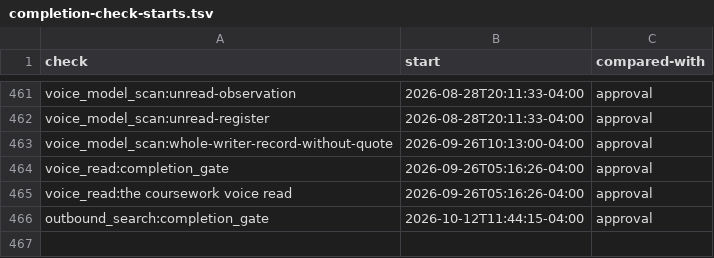
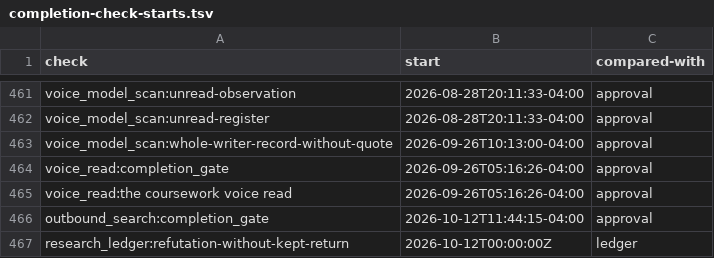
Before and after one commit to mshamblin5150-code/clinical-skills, a TSV file: reference/completion-check-starts.tsv, drawn as a sheet; only a part is shown, gaps mark what is left out; the diff names each change by its address in the sheet, - before the commit and + after, or states it on an @@ line.

Commit message:
Apply saved refuter returns and verify ledger provenance (#1564)

```diff
--- a/reference/completion-check-starts.tsv
+++ b/reference/completion-check-starts.tsv
+row 467: research_ledger:refutation-without-kept-return | 2026-10-12T00:00:00Z | ledger
```
Also changed, not shown: 13 other files.
